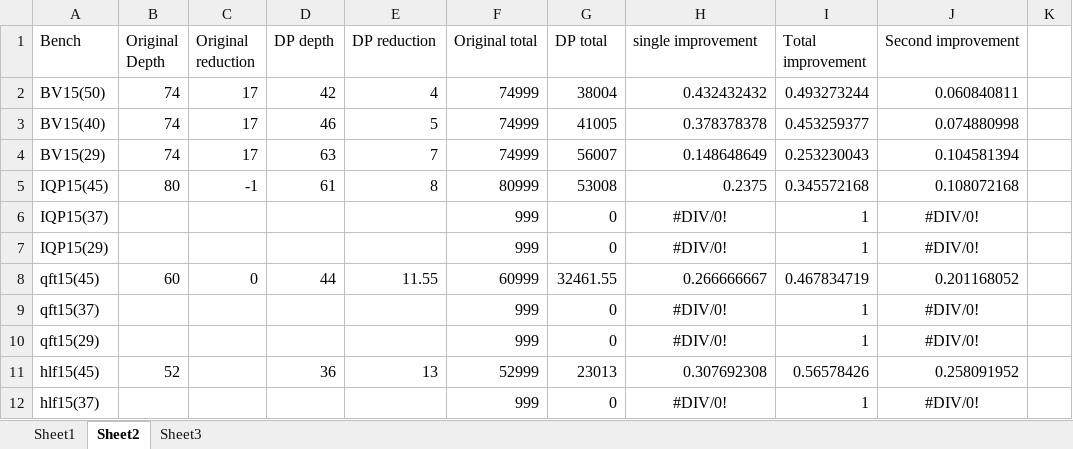
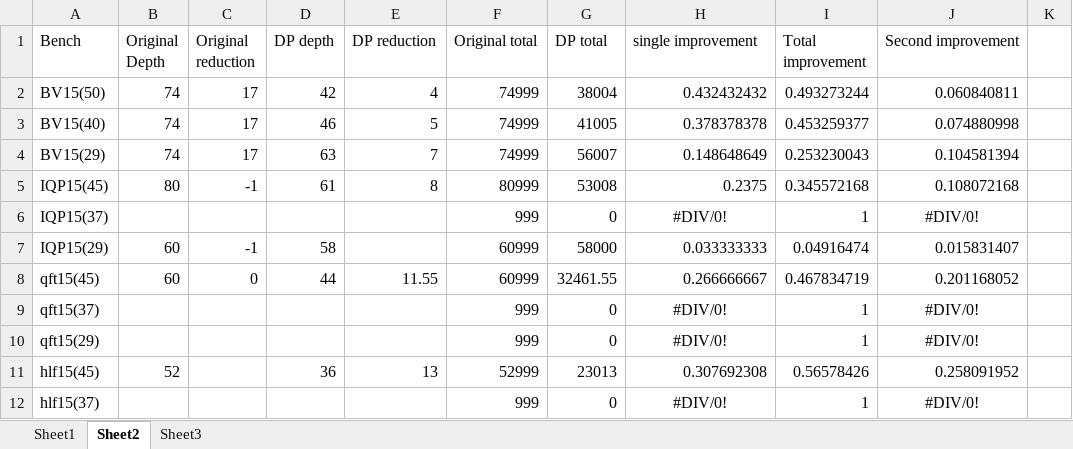
Before and after one commit to PittYHL/DP_MBQC, an Excel workbook: example/new_result.xlsx, sheet Sheet2, drawn as a sheet; only a part is shown; values as stored, in another font and other column widths than the file's, no borders; charts and pictures not drawn; the diff names each change by its address in the sheet, - before the commit and + after, or states it on an @@ line.

```diff
--- a/example/new_result.xlsx (sheet Sheet2)
+++ b/example/new_result.xlsx (sheet Sheet2)
-B7 (Original Depth): (empty)
+B7 (Original Depth): 60
-C7 (Original reduction): (empty)
+C7 (Original reduction): -1
-D7 (DP depth): (empty)
+D7 (DP depth): 58
-F7 (Original total): 999
+F7 (Original total): 60999
-G7 (DP total): 0
+G7 (DP total): 58000
-H7 (single improvement): #DIV/0!
+H7 (single improvement): 0.033333333
-H7 alignment: center
+H7 alignment: right
-I7 (Total improvement): 1
+I7 (Total improvement): 0.04916474
-J7 (Second improvement): #DIV/0!
+J7 (Second improvement): 0.015831407
-J7 alignment: center
+J7 alignment: right
```
Also changed, not shown: sheet Sheet3, charts or pictures, 1 other file.
